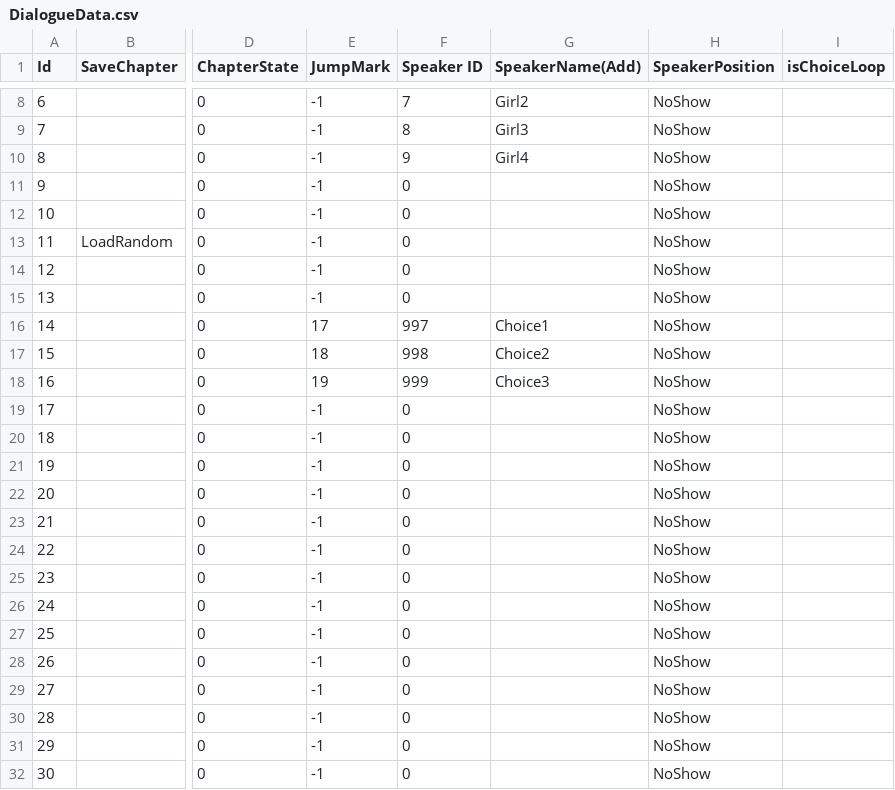
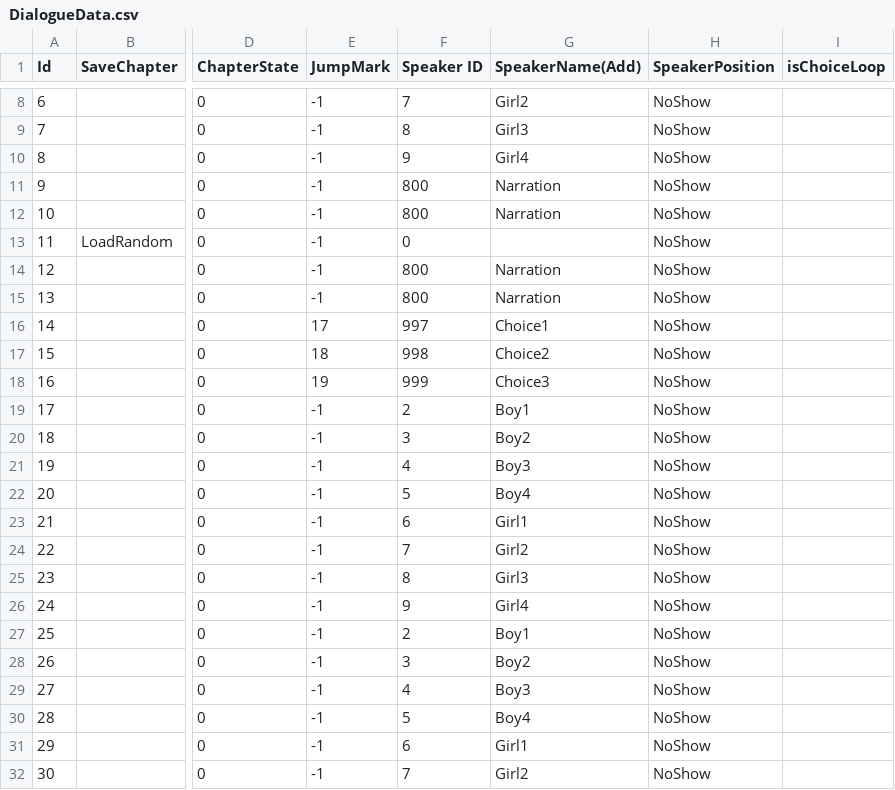
Before and after one commit to Shiroiinuda/HKLoveStory, a CSV file: Assets/CSV/DialogueData.csv, drawn as a sheet; only a part is shown, gaps mark what is left out; the diff covers the shown part only; the diff names each change by its address in the sheet, - before the commit and + after, or states it on an @@ line.

Commit message:
Dialogue Animations

```diff
--- a/Assets/CSV/DialogueData.csv
+++ b/Assets/CSV/DialogueData.csv
-F11:F12 (Speaker ID): 0
+F11:F12 (Speaker ID): 800
-G11:G12 (SpeakerName(Add)): (empty)
+G11:G12 (SpeakerName(Add)): Narration
-F14:F15 (Speaker ID): 0
+F14:F15 (Speaker ID): 800
-G14:G15 (SpeakerName(Add)): (empty)
+G14:G15 (SpeakerName(Add)): Narration
-F19 (Speaker ID): 0
+F19 (Speaker ID): 2
-G19 (SpeakerName(Add)): (empty)
+G19 (SpeakerName(Add)): Boy1
-F20 (Speaker ID): 0
+F20 (Speaker ID): 3
-G20 (SpeakerName(Add)): (empty)
+G20 (SpeakerName(Add)): Boy2
-F21 (Speaker ID): 0
+F21 (Speaker ID): 4
-G21 (SpeakerName(Add)): (empty)
+G21 (SpeakerName(Add)): Boy3
-F22 (Speaker ID): 0
+F22 (Speaker ID): 5
-G22 (SpeakerName(Add)): (empty)
+G22 (SpeakerName(Add)): Boy4
-F23 (Speaker ID): 0
+F23 (Speaker ID): 6
-G23 (SpeakerName(Add)): (empty)
+G23 (SpeakerName(Add)): Girl1
-F24 (Speaker ID): 0
+F24 (Speaker ID): 7
-G24 (SpeakerName(Add)): (empty)
+G24 (SpeakerName(Add)): Girl2
-F25 (Speaker ID): 0
+F25 (Speaker ID): 8
-G25 (SpeakerName(Add)): (empty)
+G25 (SpeakerName(Add)): Girl3
-F26 (Speaker ID): 0
+F26 (Speaker ID): 9
-G26 (SpeakerName(Add)): (empty)
+G26 (SpeakerName(Add)): Girl4
-F27 (Speaker ID): 0
+F27 (Speaker ID): 2
-G27 (SpeakerName(Add)): (empty)
+G27 (SpeakerName(Add)): Boy1
-F28 (Speaker ID): 0
+F28 (Speaker ID): 3
-G28 (SpeakerName(Add)): (empty)
+G28 (SpeakerName(Add)): Boy2
-F29 (Speaker ID): 0
+F29 (Speaker ID): 4
-G29 (SpeakerName(Add)): (empty)
+G29 (SpeakerName(Add)): Boy3
-F30 (Speaker ID): 0
+F30 (Speaker ID): 5
-G30 (SpeakerName(Add)): (empty)
+G30 (SpeakerName(Add)): Boy4
-F31 (Speaker ID): 0
+F31 (Speaker ID): 6
-G31 (SpeakerName(Add)): (empty)
+G31 (SpeakerName(Add)): Girl1
-F32 (Speaker ID): 0
+F32 (Speaker ID): 7
-G32 (SpeakerName(Add)): (empty)
+G32 (SpeakerName(Add)): Girl2
```
Also changed, not shown: 20 edited cells elsewhere in this file, 7 other files.
